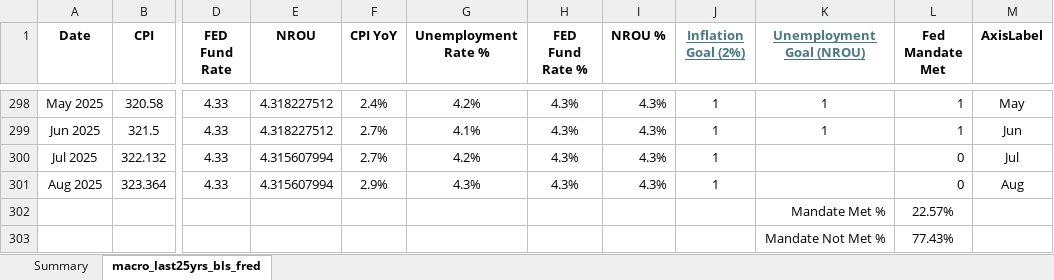
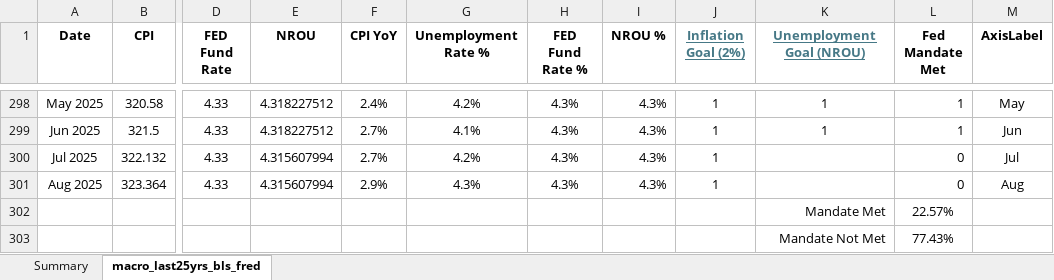
Before and after one commit to hellojohncruz/DATA-608, an Excel workbook: Story 02/Inflation and Unemployment.xlsx, sheet macro_last25yrs_bls_fred, drawn as a sheet; only a part is shown, gaps mark what is left out; values as stored, in another font and other column widths than the file's, no borders; charts and pictures not drawn; the diff names each change by its address in the sheet, - before the commit and + after, or states it on an @@ line.

```diff
--- a/Story 02/Inflation and Unemployment.xlsx (sheet macro_last25yrs_bls_fred)
+++ b/Story 02/Inflation and Unemployment.xlsx (sheet macro_last25yrs_bls_fred)
-K302 (Unemployment Goal (NROU)): Mandate Met %
+K302 (Unemployment Goal (NROU)): Mandate Met
-K303 (Unemployment Goal (NROU)): Mandate Not Met %
+K303 (Unemployment Goal (NROU)): Mandate Not Met
```
Also changed, not shown: charts or pictures, 1 other file.
